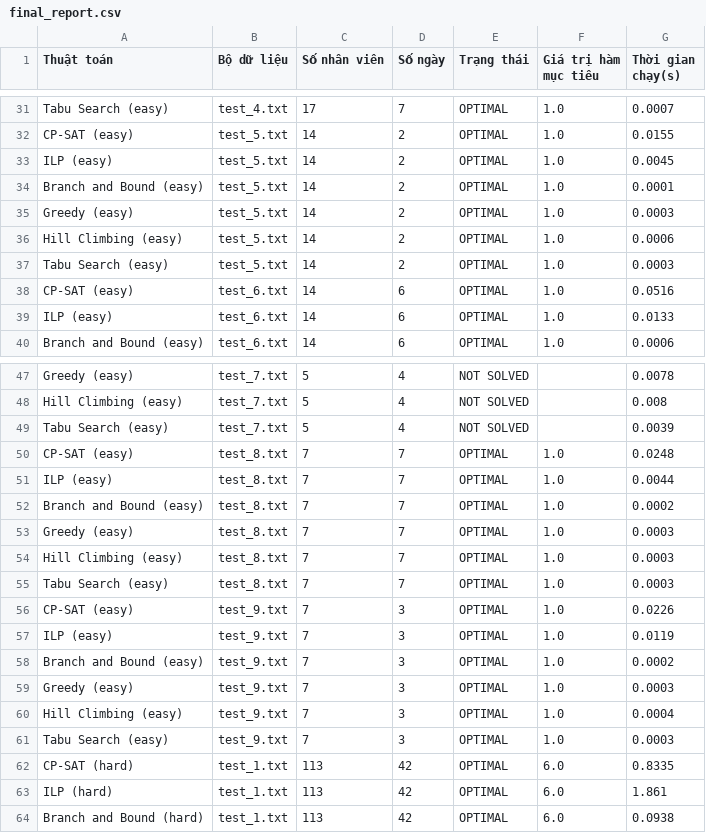
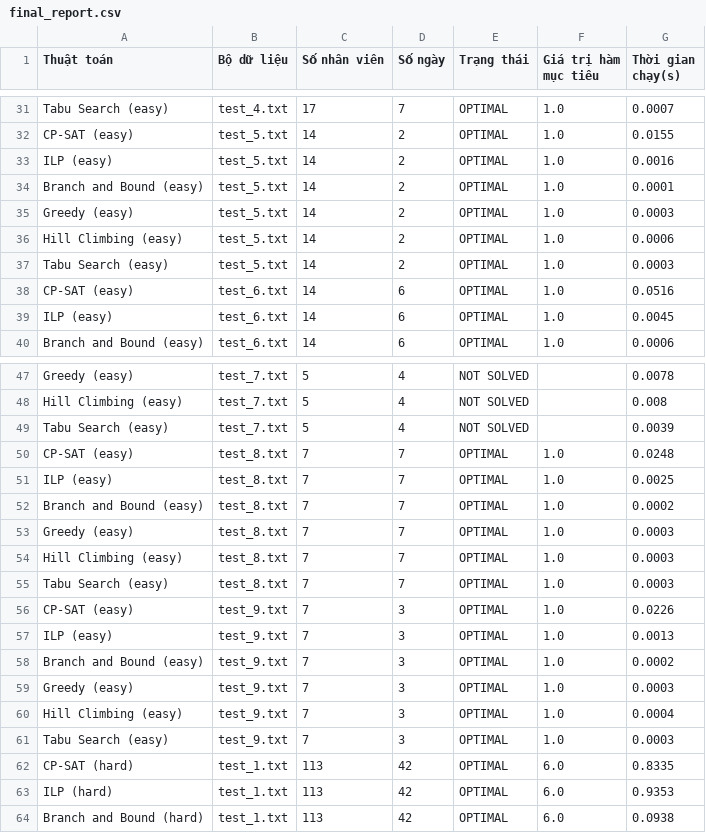
Before and after one commit to yuh3705/IT4663, a CSV file: results/final_report.csv, drawn as a sheet; only a part is shown, gaps mark what is left out; the diff covers the shown part only.

```diff
--- a/results/final_report.csv
+++ b/results/final_report.csv
@@ -32,3 +32,3 @@ Tabu Search (easy),test_4.txt,17,7,OPTIMAL,1.0,0.0007
 CP-SAT (easy),test_5.txt,14,2,OPTIMAL,1.0,0.0155
-ILP (easy),test_5.txt,14,2,OPTIMAL,1.0,0.0045
+ILP (easy),test_5.txt,14,2,OPTIMAL,1.0,0.0016
 Branch and Bound (easy),test_5.txt,14,2,OPTIMAL,1.0,0.0001
@@ -38,3 +38,3 @@ Tabu Search (easy),test_5.txt,14,2,OPTIMAL,1.0,0.0003
 CP-SAT (easy),test_6.txt,14,6,OPTIMAL,1.0,0.0516
-ILP (easy),test_6.txt,14,6,OPTIMAL,1.0,0.0133
+ILP (easy),test_6.txt,14,6,OPTIMAL,1.0,0.0045
 Branch and Bound (easy),test_6.txt,14,6,OPTIMAL,1.0,0.0006
@@ -50,3 +50,3 @@ Tabu Search (easy),test_7.txt,5,4,NOT SOLVED,,0.0039
 CP-SAT (easy),test_8.txt,7,7,OPTIMAL,1.0,0.0248
-ILP (easy),test_8.txt,7,7,OPTIMAL,1.0,0.0044
+ILP (easy),test_8.txt,7,7,OPTIMAL,1.0,0.0025
 Branch and Bound (easy),test_8.txt,7,7,OPTIMAL,1.0,0.0002
@@ -56,3 +56,3 @@ Tabu Search (easy),test_8.txt,7,7,OPTIMAL,1.0,0.0003
 CP-SAT (easy),test_9.txt,7,3,OPTIMAL,1.0,0.0226
-ILP (easy),test_9.txt,7,3,OPTIMAL,1.0,0.0119
+ILP (easy),test_9.txt,7,3,OPTIMAL,1.0,0.0013
 Branch and Bound (easy),test_9.txt,7,3,OPTIMAL,1.0,0.0002
@@ -62,3 +62,3 @@ Tabu Search (easy),test_9.txt,7,3,OPTIMAL,1.0,0.0003
 CP-SAT (hard),test_1.txt,113,42,OPTIMAL,6.0,0.8335
-ILP (hard),test_1.txt,113,42,OPTIMAL,6.0,1.861
+ILP (hard),test_1.txt,113,42,OPTIMAL,6.0,0.9353
 Branch and Bound (hard),test_1.txt,113,42,OPTIMAL,6.0,0.0938
```
Also changed, not shown: 77 edited cells elsewhere in this file, 6 other files.
